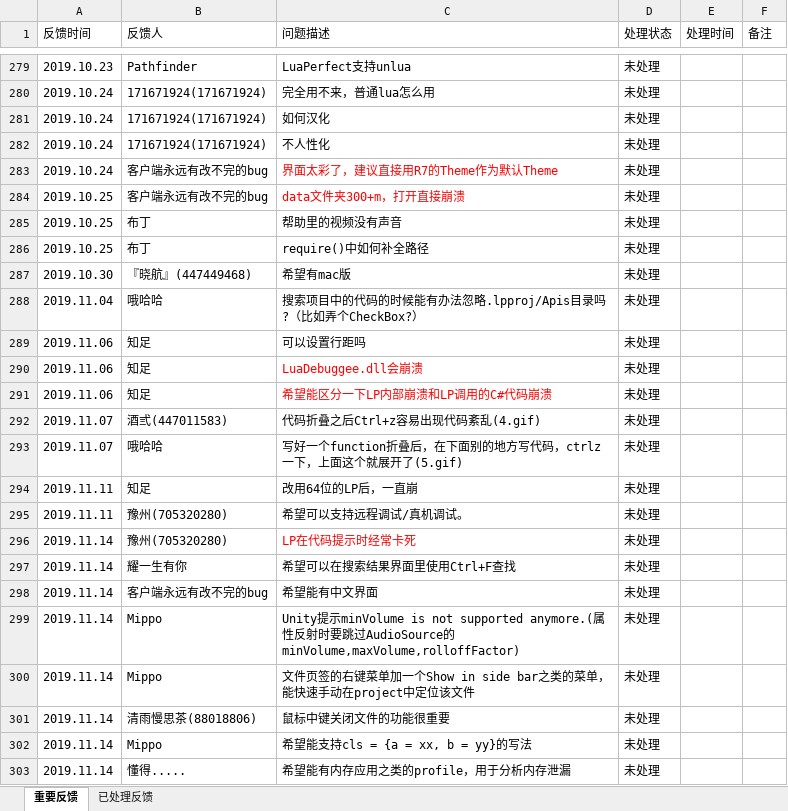
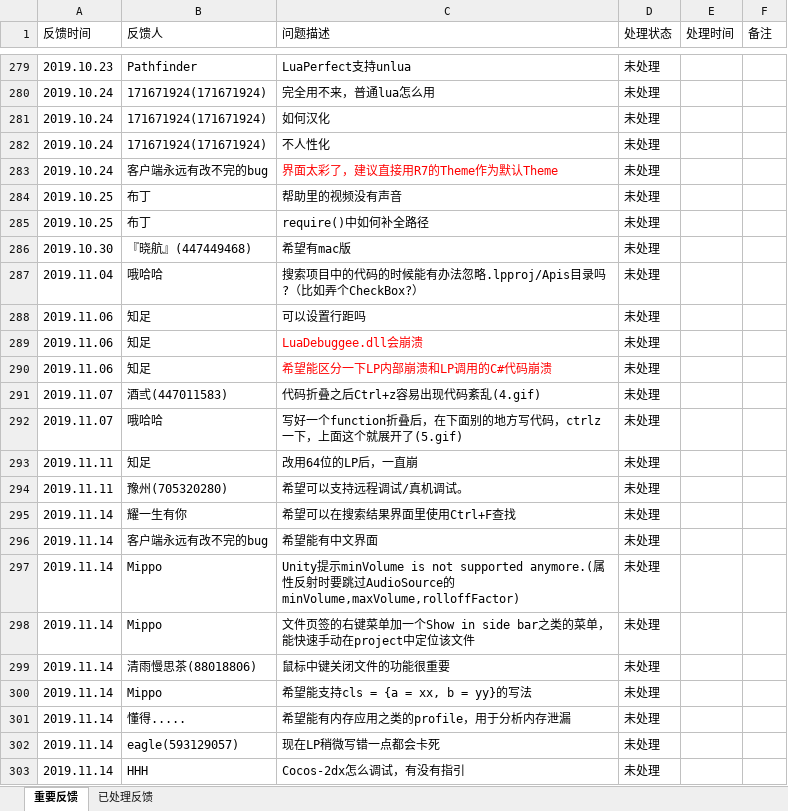
Before and after one commit to jiangzheng1986/LuaPerfect, an Excel workbook: Docs/LuaPerfectUserFeedbacks.xlsx, sheet 重要反馈, drawn as a sheet; only a part is shown, gaps mark what is left out; the shorter side is filled out with more unchanged rows; values as stored, in another font and other column widths than the file's, no borders; the diff names each change by its address in the sheet, - before the commit and + after, or states it on an @@ line.

```diff
--- a/Docs/LuaPerfectUserFeedbacks.xlsx (sheet 重要反馈)
+++ b/Docs/LuaPerfectUserFeedbacks.xlsx (sheet 重要反馈)
-row 284: 2019.10.25 | 客户端永远有改不完的bug | data文件夹300+m，打开直接崩溃 | 未处理
-row 296: 2019.11.14 | 豫州(705320280) | LP在代码提示时经常卡死 | 未处理
```
Also changed, not shown: sheet 已处理反馈.
